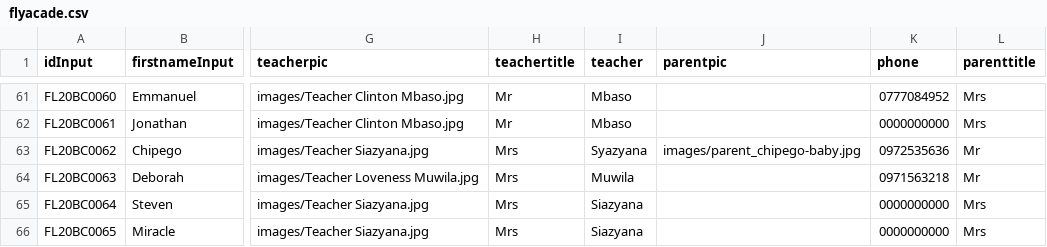
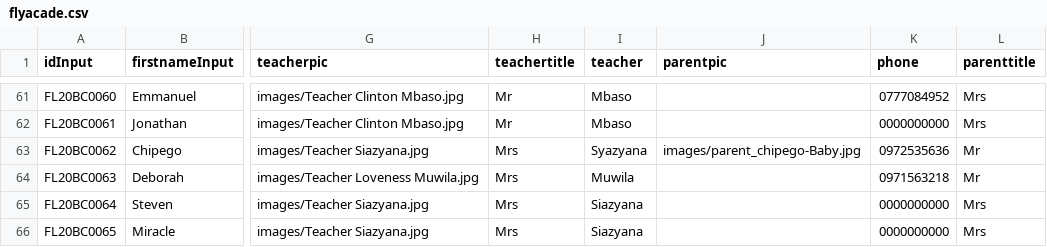
Before and after one commit to clintonmbaso/flyacade, a CSV file: flyacade.csv, drawn as a sheet; only a part is shown, gaps mark what is left out; the diff names each change by its address in the sheet, - before the commit and + after, or states it on an @@ line.

Commit message:
Update flyacade.csv

```diff
--- a/flyacade.csv
+++ b/flyacade.csv
-J63 (parentpic): images/parent_chipego-baby.jpg
+J63 (parentpic): images/parent_chipego-Baby.jpg
```
